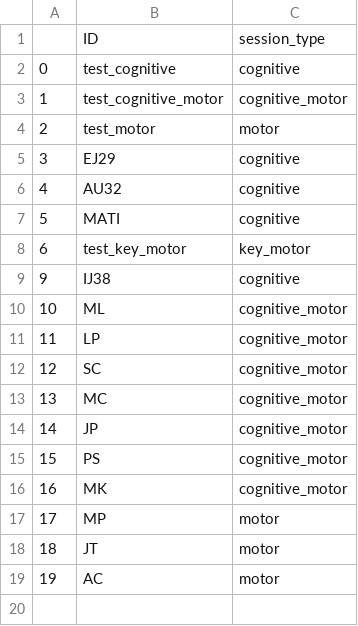
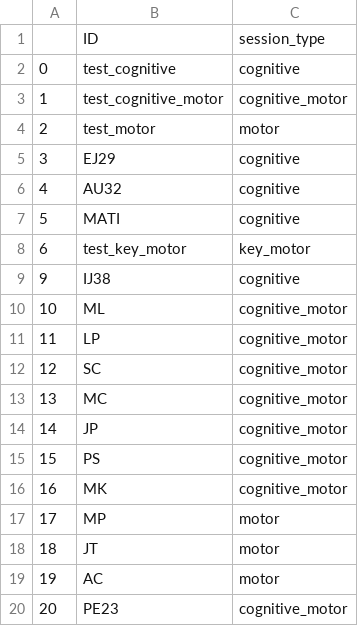
Before and after one commit to BrainTech/openbci, a CSV file: exps/ventures/data/users.csv, drawn as a sheet; the diff names each change by its address in the sheet, - before the commit and + after, or states it on an @@ line.

Commit message:
Add ventures cenarios for PE23

```diff
--- a/exps/ventures/data/users.csv
+++ b/exps/ventures/data/users.csv
+row 20: 20 | PE23 | cognitive_motor
```
Also changed, not shown: 17 other files.
